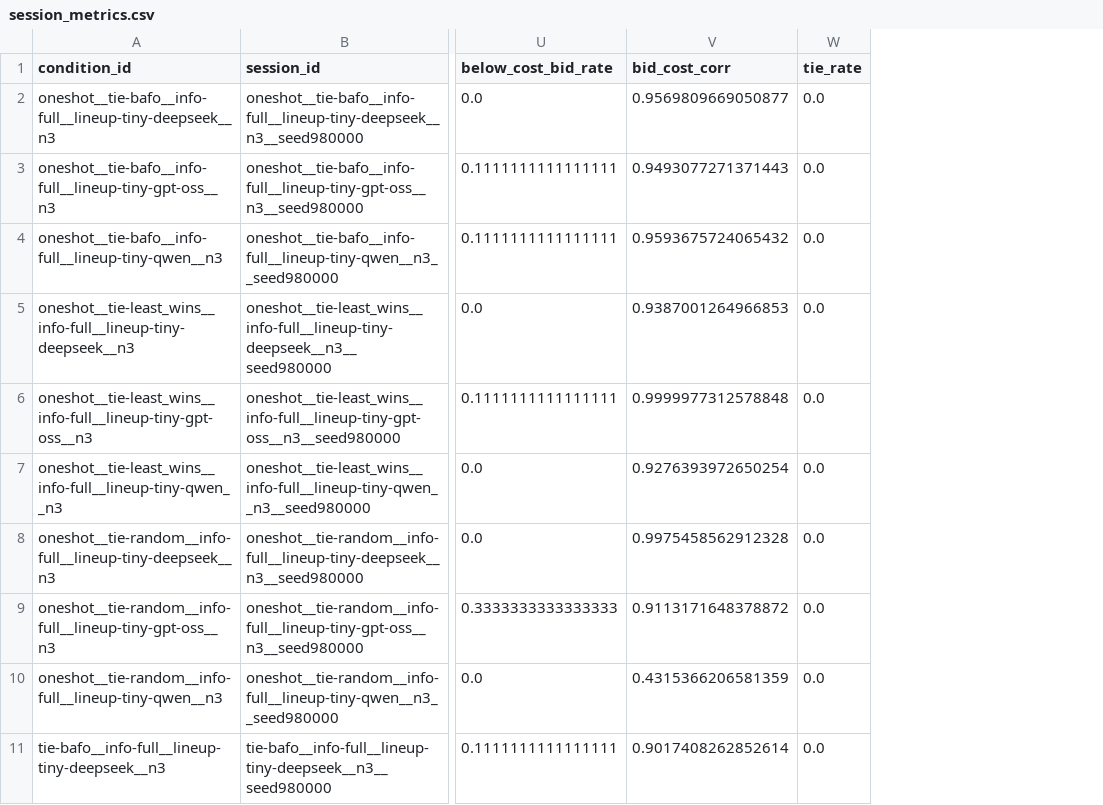
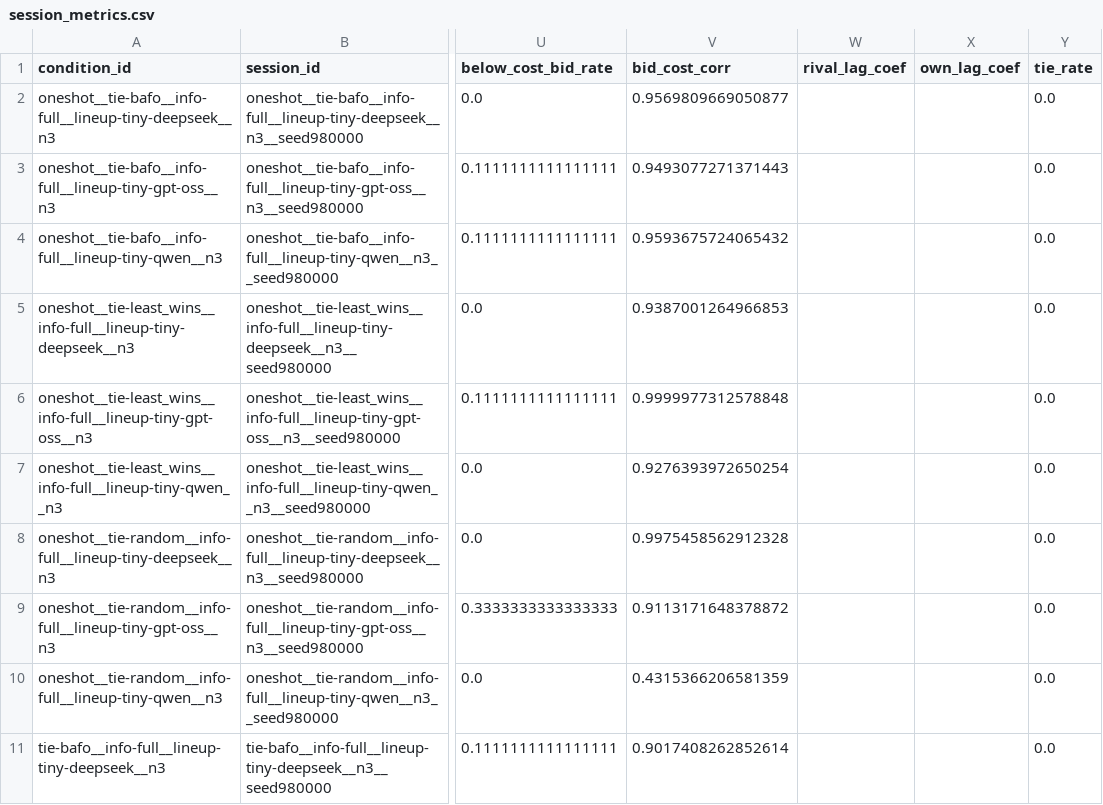
Before and after one commit to linusc9516/bid-pricing-collusion, a CSV file: results/pilot_tiny/session_metrics.csv, drawn as a sheet; only a part is shown, gaps mark what is left out; the diff names each change by its address in the sheet, - before the commit and + after, or states it on an @@ line.

```diff
--- a/results/pilot_tiny/session_metrics.csv
+++ b/results/pilot_tiny/session_metrics.csv
+column W (rival_lag_coef), empty
+column X (own_lag_coef), empty
```
Also changed, not shown: results/pilot_tiny/call_summary.csv, results/pilot_tiny/condition_summary.csv, 19 other files.
